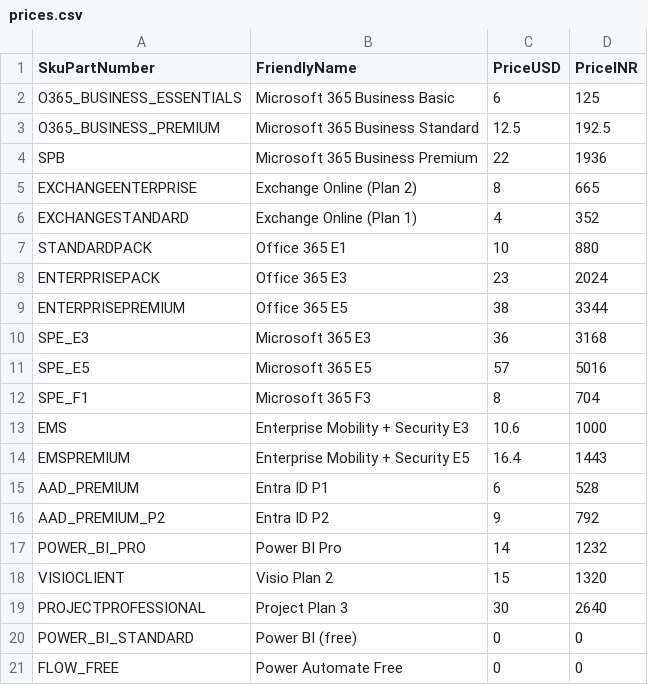
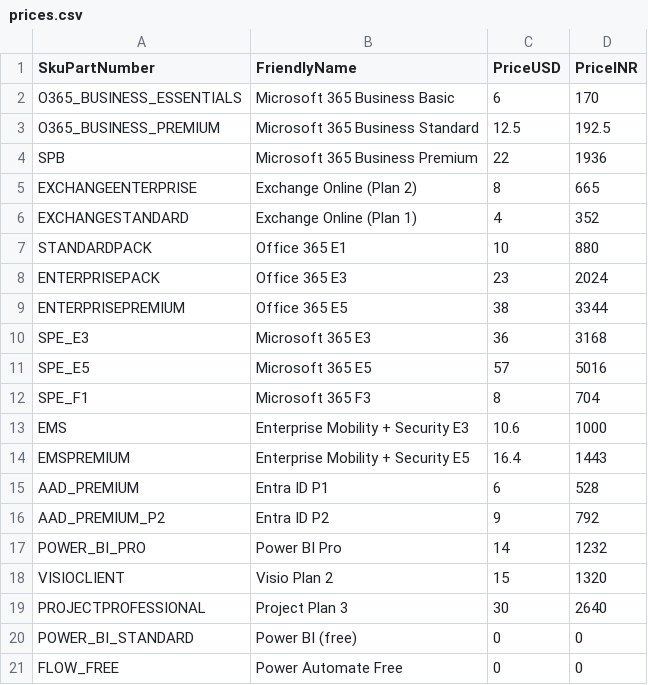
Before and after one commit to nmahanthi/GSpace, a CSV file: M365-Licensing/prices.csv, drawn as a sheet.

Commit message:
Business Basic INR price 170 per Microsoft invoice E04010DVEW

```diff
--- a/M365-Licensing/prices.csv
+++ b/M365-Licensing/prices.csv
@@ -1,3 +1,3 @@
 SkuPartNumber,FriendlyName,PriceUSD,PriceINR
-O365_BUSINESS_ESSENTIALS,Microsoft 365 Business Basic,6,125
+O365_BUSINESS_ESSENTIALS,Microsoft 365 Business Basic,6,170
 O365_BUSINESS_PREMIUM,Microsoft 365 Business Standard,12.5,192.5
```
